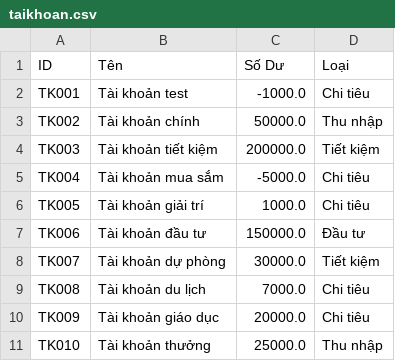
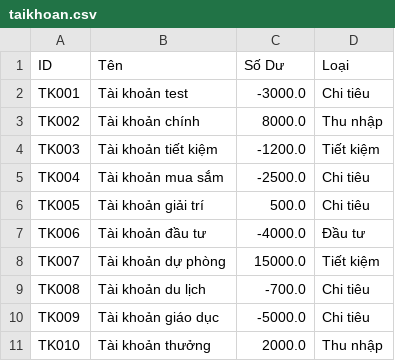
Before and after one commit to Lamnguyen030405/financial_management, a CSV file: taikhoan.csv, drawn as a sheet.

```diff
--- a/taikhoan.csv
+++ b/taikhoan.csv
@@ -1,11 +1,11 @@
 ID,Tên,Số Dư,Loại
-TK001,Tài khoản test,-1000.0,Chi tiêu
-TK002,Tài khoản chính,50000.0,Thu nhập
-TK003,Tài khoản tiết kiệm,200000.0,Tiết kiệm
-TK004,Tài khoản mua sắm,-5000.0,Chi tiêu
-TK005,Tài khoản giải trí,1000.0,Chi tiêu
-TK006,Tài khoản đầu tư,150000.0,Đầu tư
-TK007,Tài khoản dự phòng,30000.0,Tiết kiệm
-TK008,Tài khoản du lịch,7000.0,Chi tiêu
-TK009,Tài khoản giáo dục,20000.0,Chi tiêu
-TK010,Tài khoản thưởng,25000.0,Thu nhập
+TK001,Tài khoản test,-3000.0,Chi tiêu
+TK002,Tài khoản chính,8000.0,Thu nhập
+TK003,Tài khoản tiết kiệm,-1200.0,Tiết kiệm
+TK004,Tài khoản mua sắm,-2500.0,Chi tiêu
+TK005,Tài khoản giải trí,500.0,Chi tiêu
+TK006,Tài khoản đầu tư,-4000.0,Đầu tư
+TK007,Tài khoản dự phòng,15000.0,Tiết kiệm
+TK008,Tài khoản du lịch,-700.0,Chi tiêu
+TK009,Tài khoản giáo dục,-5000.0,Chi tiêu
+TK010,Tài khoản thưởng,2000.0,Thu nhập
```
Also changed, not shown: giaodich.csv, khoanvay.csv, 3 other files.
